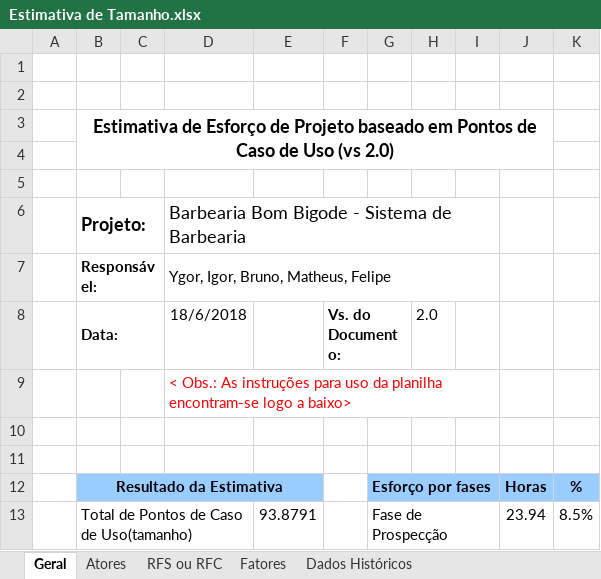
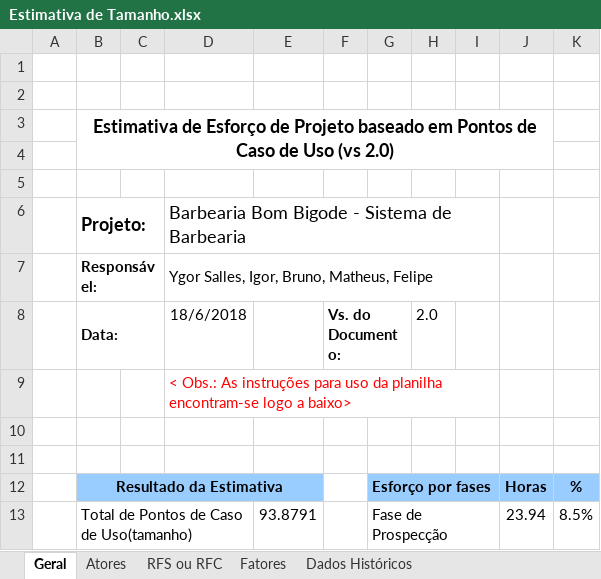
Before and after one commit to f6l6p6/Engenharia-de-Software, an Excel workbook: Estimativa de Tamanho.xlsx, sheet Geral, drawn as a sheet; only a part is shown; values as stored, in another font and other column widths than the file's, no borders; the diff names each change by its address in the sheet, - before the commit and + after, or states it on an @@ line.

Commit message:
Atualização DRE

```diff
--- a/Estimativa de Tamanho.xlsx (sheet Geral)
+++ b/Estimativa de Tamanho.xlsx (sheet Geral)
-D7: Ygor, Igor, Bruno, Matheus, Felipe
+D7: Ygor Salles, Igor, Bruno, Matheus, Felipe
```
